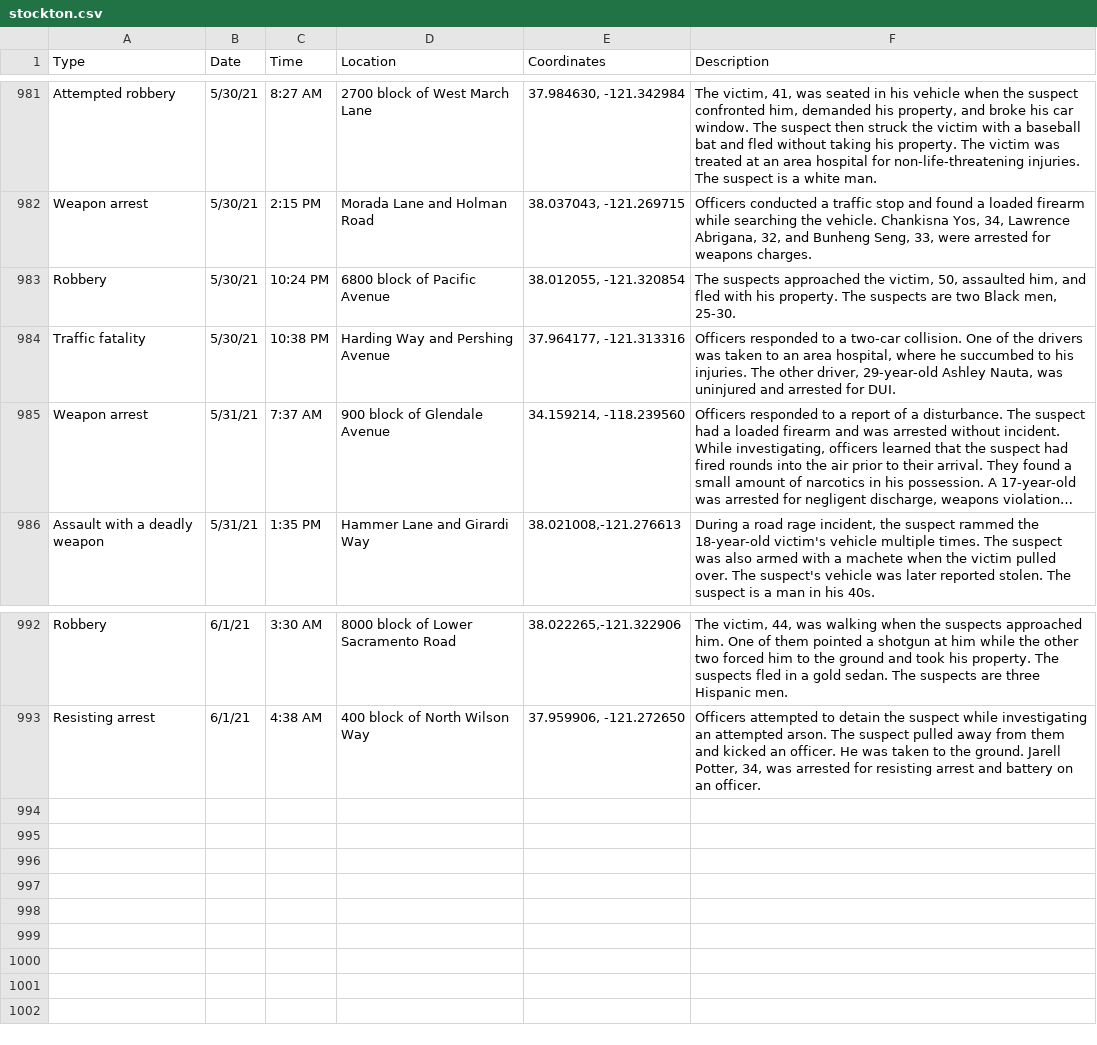
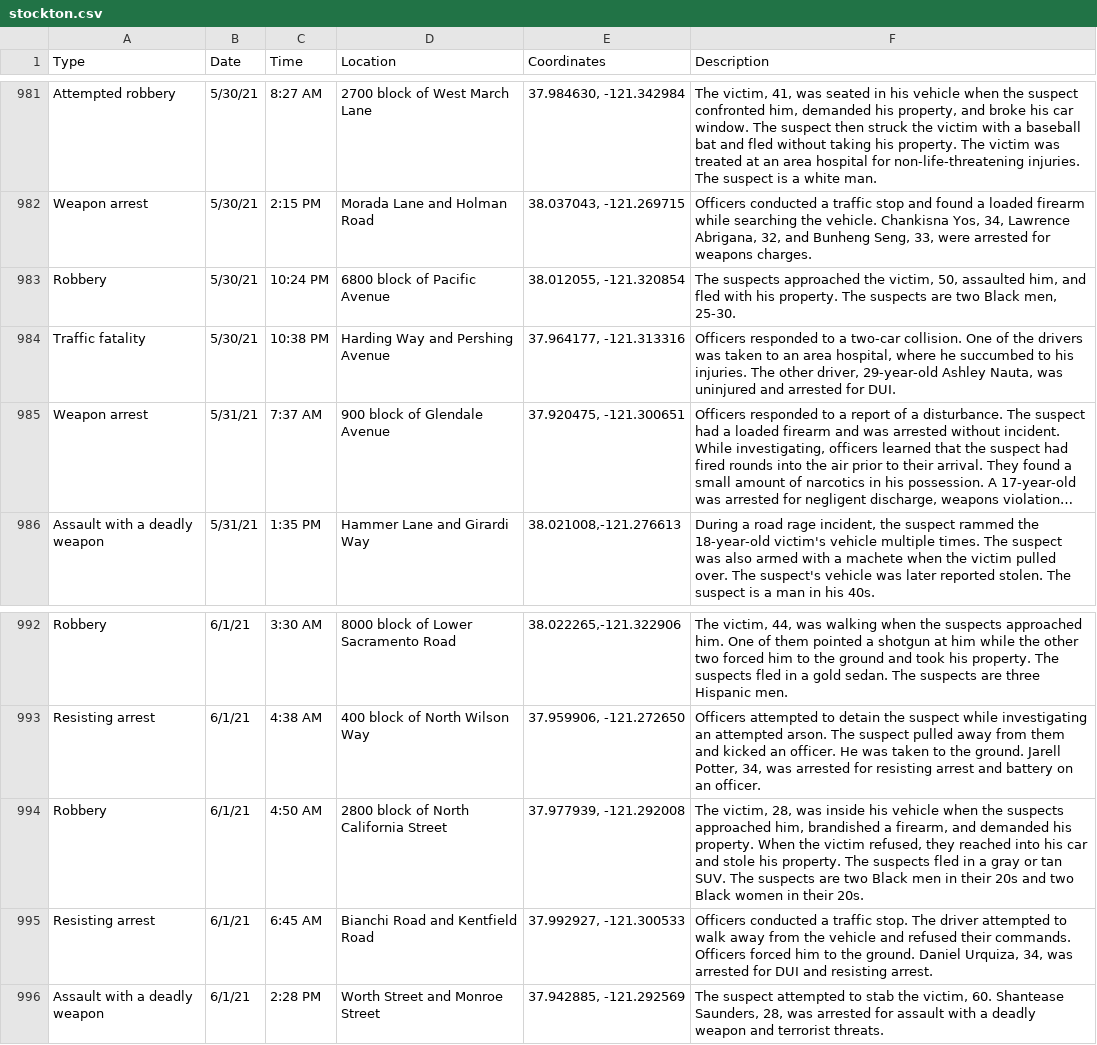
Before and after one commit to miriamwaldvogel/209politics, a CSV file: projects/crimemaps/data/stockton.csv, drawn as a sheet; only a part is shown, gaps mark what is left out; long unchanged cells end in …; the diff names each change by its address in the sheet, - before the commit and + after, or states it on an @@ line.

```diff
--- a/projects/crimemaps/data/stockton.csv
+++ b/projects/crimemaps/data/stockton.csv
-E985 (Coordinates): 34.159214, -118.239560
+E985 (Coordinates): 37.920475, -121.300651
+row 994: Robbery | 6/1/21 | 4:50 AM | 2800 block of North California Street | 37.977939, -121.292008 | The victim, 28, was inside his vehicle when the suspects approached him, brandished a firearm, and demanded his property. When the victim refused, they reached into his car and stole his property. The suspects fled in a gray or tan SUV. The suspects are two Black men in their 20s and two Black women in their 20s.
+row 995: Resisting arrest | 6/1/21 | 6:45 AM | Bianchi Road and Kentfield Road | 37.992927, -121.300533 | Officers conducted a traffic stop. The driver attempted to walk away from the vehicle and refused their commands. Officers forced him to the ground. Daniel Urquiza, 34, was arrested for DUI and resisting arrest.
+row 996: Assault with a deadly weapon | 6/1/21 | 2:28 PM | Worth Street and Monroe Street | 37.942885, -121.292569 | The suspect attempted to stab the victim, 60. Shantease Saunders, 28, was arrested for assault with a deadly weapon and terrorist threats.
```
Also changed, not shown: 1 other file.
